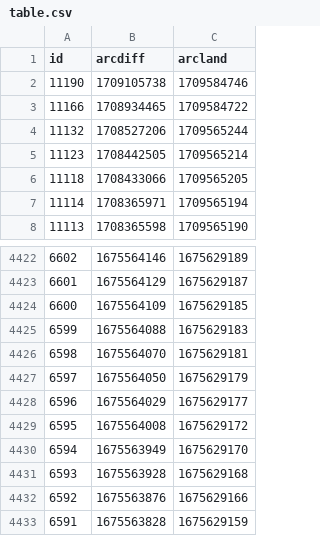
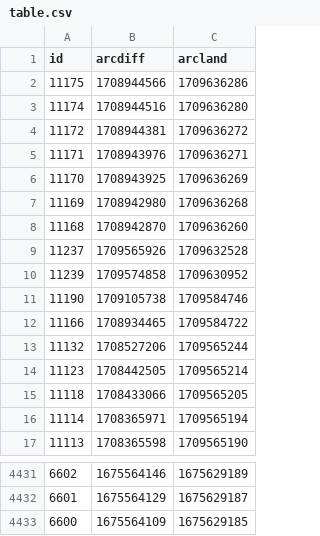
Before and after one commit to atulsmadhugiri/comm-review-velocity, a CSV file: table.csv, drawn as a sheet; only a part is shown, gaps mark what is left out; removed rows and columns are numbered as before the commit, all else as after; the diff names each change by its address in the sheet, - before the commit and + after, or states it on an @@ line.

```diff
--- a/table.csv
+++ b/table.csv
+row 2: 11175 | 1708944566 | 1709636286
+row 3: 11174 | 1708944516 | 1709636280
+row 4: 11172 | 1708944381 | 1709636272
+row 5: 11171 | 1708943976 | 1709636271
+row 6: 11170 | 1708943925 | 1709636269
+row 7: 11169 | 1708942980 | 1709636268
+row 8: 11168 | 1708942870 | 1709636260
+row 9: 11237 | 1709565926 | 1709632528
+row 10: 11239 | 1709574858 | 1709630952
-row 4425: 6599 | 1675564088 | 1675629183
-row 4426: 6598 | 1675564070 | 1675629181
-row 4427: 6597 | 1675564050 | 1675629179
-row 4428: 6596 | 1675564029 | 1675629177
-row 4429: 6595 | 1675564008 | 1675629172
-row 4430: 6594 | 1675563949 | 1675629170
-row 4431: 6593 | 1675563928 | 1675629168
-row 4432: 6592 | 1675563876 | 1675629166
-row 4433: 6591 | 1675563828 | 1675629159
```
Also changed, not shown: 1 other file.
